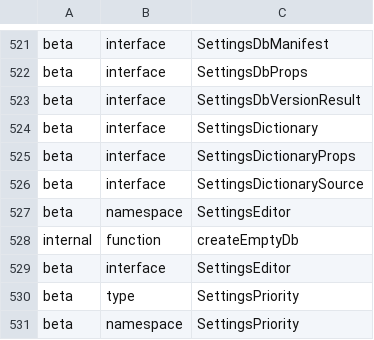
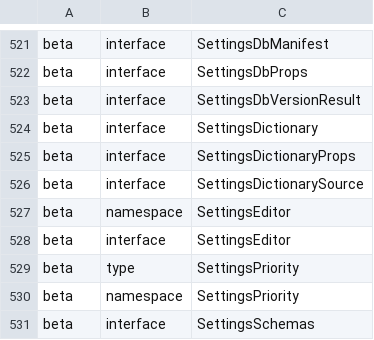
Before and after one commit to iTwin/itwinjs-core, a CSV file: common/api/summary/core-backend.exports.csv, drawn as a sheet; only a part is shown, gaps mark what is left out; the shorter side is filled out with more unchanged rows; the diff names each change by its address in the sheet, - before the commit and + after, or states it on an @@ line.

```diff
--- a/common/api/summary/core-backend.exports.csv
+++ b/common/api/summary/core-backend.exports.csv
-row 528: internal | function | createEmptyDb
```
Also changed, not shown: 12 other files.
